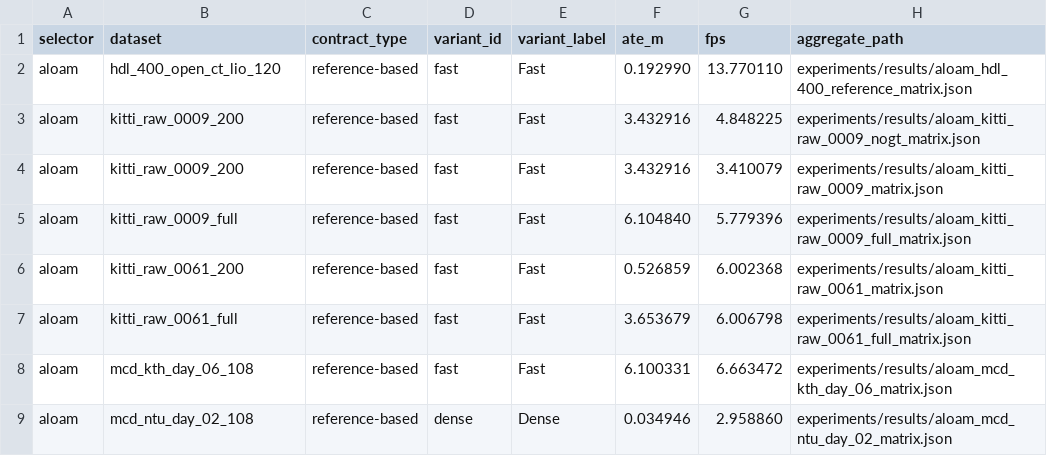
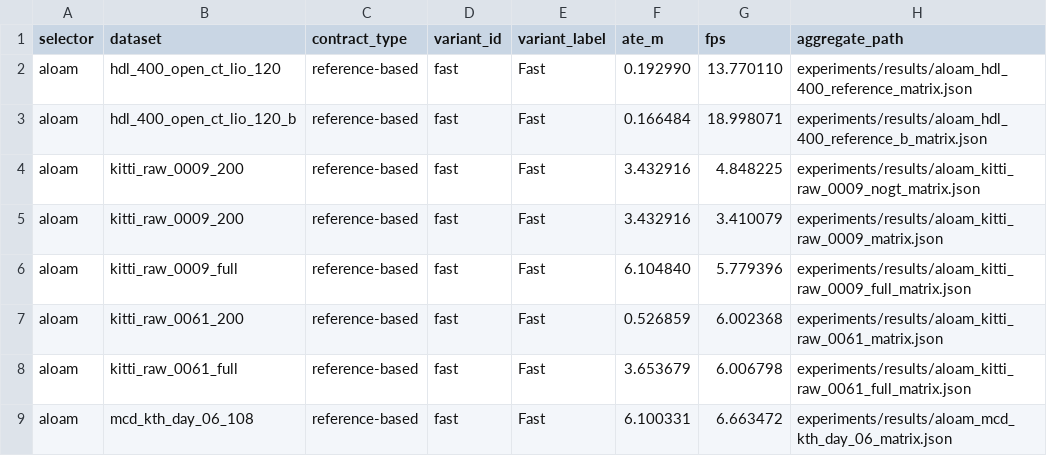
Before and after one commit to rsasaki0109/localization_zoo, a CSV file: docs/assets/paper/ready_defaults.csv, drawn as a sheet; only a part is shown; the shorter side is filled out with more unchanged rows; the diff names each change by its address in the sheet, - before the commit and + after, or states it on an @@ line.

```diff
--- a/docs/assets/paper/ready_defaults.csv
+++ b/docs/assets/paper/ready_defaults.csv
+row 3: aloam | hdl_400_open_ct_lio_120_b | reference-based | fast | Fast | 0.166484 | 18.998071 | experiments/results/aloam_hdl_400_reference_b_matrix.json
```
Also changed, not shown: docs/assets/paper/default_variant_matrix.csv, docs/assets/paper/default_variant_matrix_long.csv, 19 other files.
